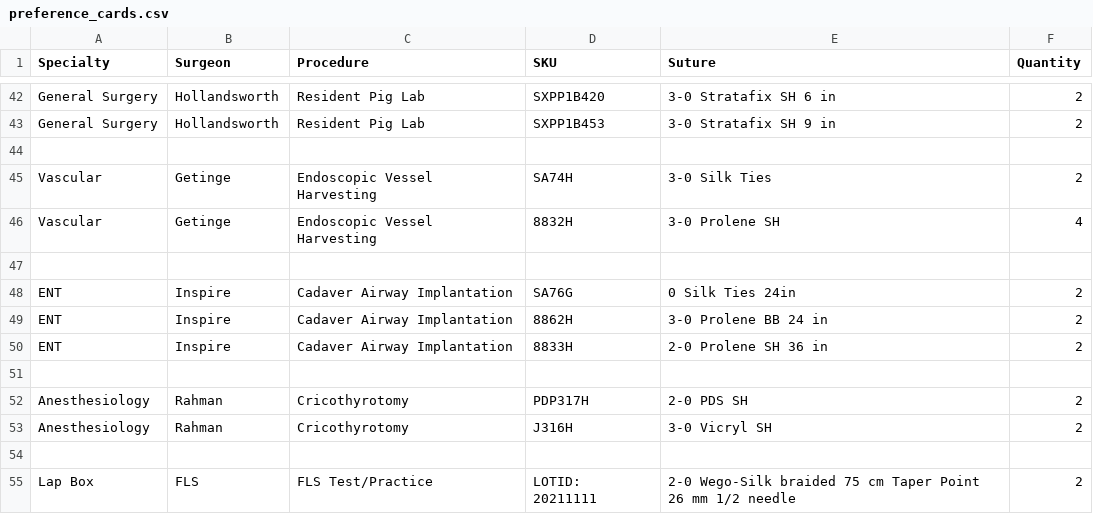
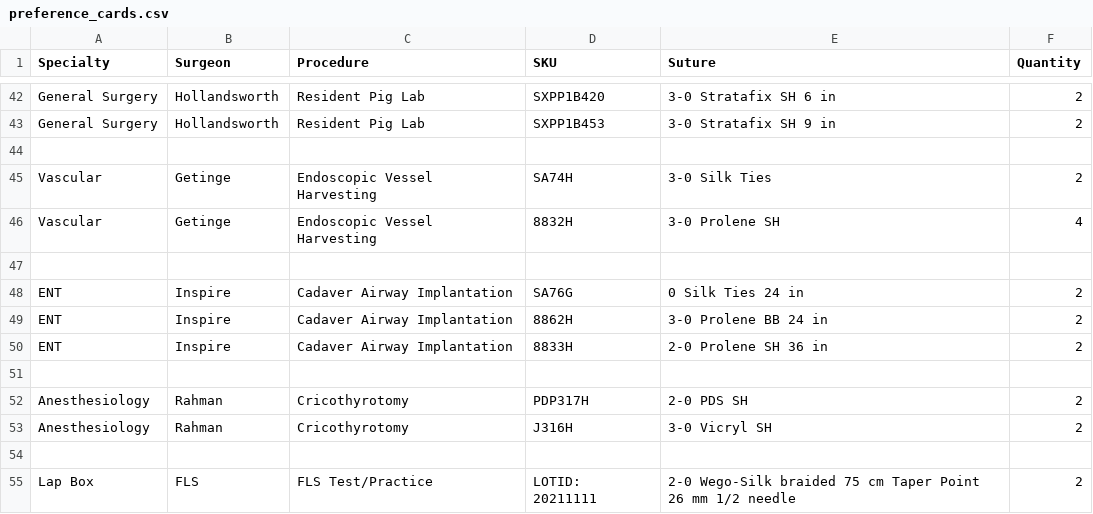
Before and after one commit to CFSInventoryReorder/cfs-suture-preference-kiosk, a CSV file: public/data/preference_cards.csv, drawn as a sheet; only a part is shown, gaps mark what is left out.

Commit message:
Update suture preference cards

```diff
--- a/public/data/preference_cards.csv
+++ b/public/data/preference_cards.csv
@@ -47,3 +47,3 @@ Vascular,Getinge,Endoscopic Vessel Harvesting,8832H,3-0 Prolene SH,4
 ,,,,,
-ENT,Inspire,Cadaver Airway Implantation,SA76G,0 Silk Ties 24in,2
+ENT,Inspire,Cadaver Airway Implantation,SA76G,0 Silk Ties 24 in,2
 ENT,Inspire,Cadaver Airway Implantation,8862H,3-0 Prolene BB 24 in,2
```
